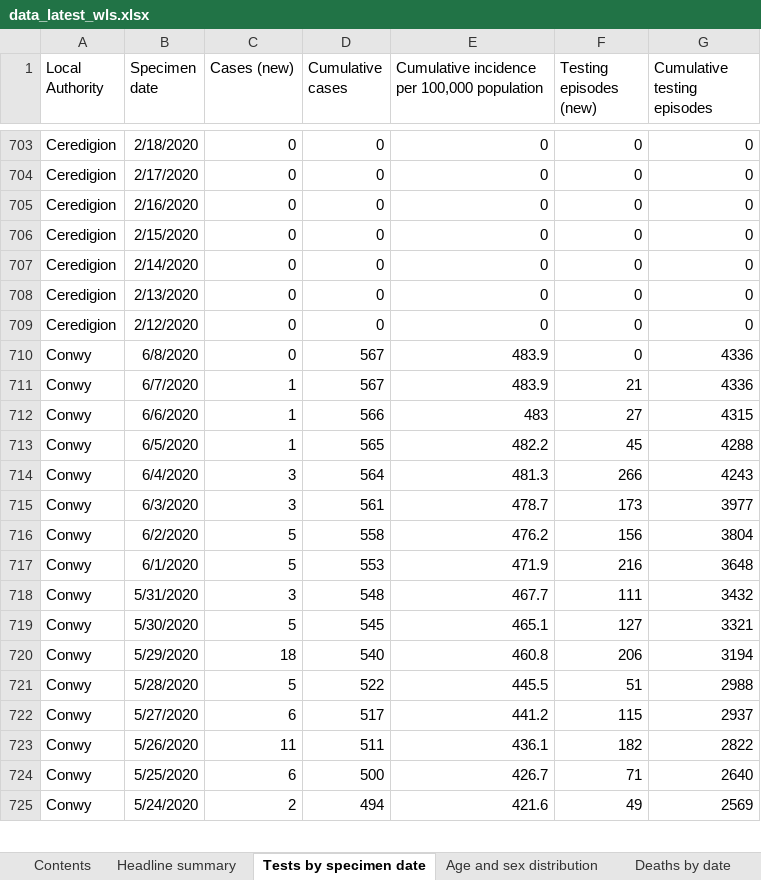
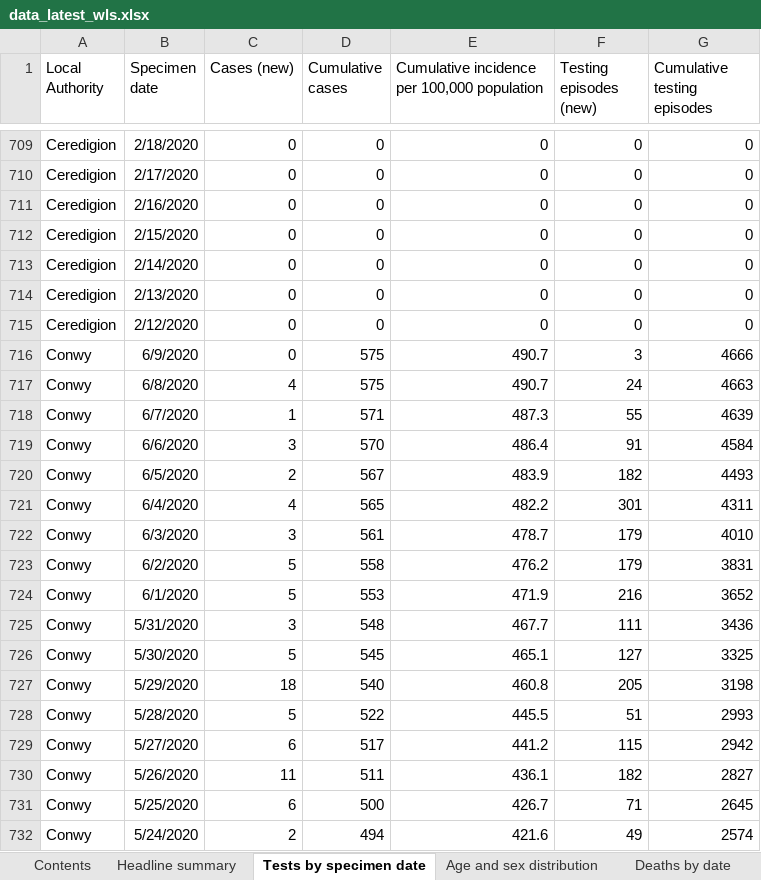
Before and after one commit to airallergy/covid-19-choropleth-map-uk, an Excel workbook: data/csv/src/data_latest_wls.xlsx, sheet Tests by specimen date, drawn as a sheet; only a part is shown, gaps mark what is left out; values as stored, in another font and other column widths than the file's, no borders; removed rows and columns are numbered as before the commit, all else as after; the diff covers the shown part only; the diff names each change by its address in the sheet, - before the commit and + after, or states it on an @@ line.

```diff
--- a/data/csv/src/data_latest_wls.xlsx (sheet Tests by specimen date)
+++ b/data/csv/src/data_latest_wls.xlsx (sheet Tests by specimen date)
-B716 (Specimen date): 6/8/2020
+B716 (Specimen date): 6/9/2020
-D716 (Cumulative cases): 567
+D716 (Cumulative cases): 575
-E716: 483.9
+E716: 490.7
-F716 (Testing episodes (new)): 0
+F716 (Testing episodes (new)): 3
-G716 (Cumulative testing episodes): 4336
+G716 (Cumulative testing episodes): 4666
+row 717: Conwy | 6/8/2020 | 4 | 575 | 490.7 | 24 | 4663
+row 718: Conwy | 6/7/2020 | 1 | 571 | 487.3 | 55 | 4639
+row 719: Conwy | 6/6/2020 | 3 | 570 | 486.4 | 91 | 4584
-B720 (Specimen date): 6/7/2020
+B720 (Specimen date): 6/5/2020
-C720 (Cases (new)): 1
+C720 (Cases (new)): 2
-F720 (Testing episodes (new)): 21
+F720 (Testing episodes (new)): 182
-G720 (Cumulative testing episodes): 4336
+G720 (Cumulative testing episodes): 4493
-row 712: Conwy | 6/6/2020 | 1 | 566 | 483 | 27 | 4315
-B721 (Specimen date): 6/5/2020
+B721 (Specimen date): 6/4/2020
-C721 (Cases (new)): 1
+C721 (Cases (new)): 4
-F721 (Testing episodes (new)): 45
+F721 (Testing episodes (new)): 301
-G721 (Cumulative testing episodes): 4288
+G721 (Cumulative testing episodes): 4311
-row 714: Conwy | 6/4/2020 | 3 | 564 | 481.3 | 266 | 4243
-F722 (Testing episodes (new)): 173
+F722 (Testing episodes (new)): 179
-G722 (Cumulative testing episodes): 3977
+G722 (Cumulative testing episodes): 4010
-F723 (Testing episodes (new)): 156
+F723 (Testing episodes (new)): 179
-G723 (Cumulative testing episodes): 3804
+G723 (Cumulative testing episodes): 3831
-G724 (Cumulative testing episodes): 3648
+G724 (Cumulative testing episodes): 3652
-G725 (Cumulative testing episodes): 3432
+G725 (Cumulative testing episodes): 3436
-G726 (Cumulative testing episodes): 3321
+G726 (Cumulative testing episodes): 3325
-F727 (Testing episodes (new)): 206
+F727 (Testing episodes (new)): 205
-G727 (Cumulative testing episodes): 3194
+G727 (Cumulative testing episodes): 3198
-G728 (Cumulative testing episodes): 2988
+G728 (Cumulative testing episodes): 2993
-G729 (Cumulative testing episodes): 2937
+G729 (Cumulative testing episodes): 2942
-G730 (Cumulative testing episodes): 2822
+G730 (Cumulative testing episodes): 2827
-G731 (Cumulative testing episodes): 2640
+G731 (Cumulative testing episodes): 2645
-G732 (Cumulative testing episodes): 2569
+G732 (Cumulative testing episodes): 2574
```
Also changed, not shown: 32 added rows, 9 removed rows and 470 edited cells elsewhere in this sheet, sheet Age and sex distribution, sheet Total tests authorised, sheet Headline summary, sheet Deaths by date, sheet Deaths by LHB, sheet Contents, 13 other files.
